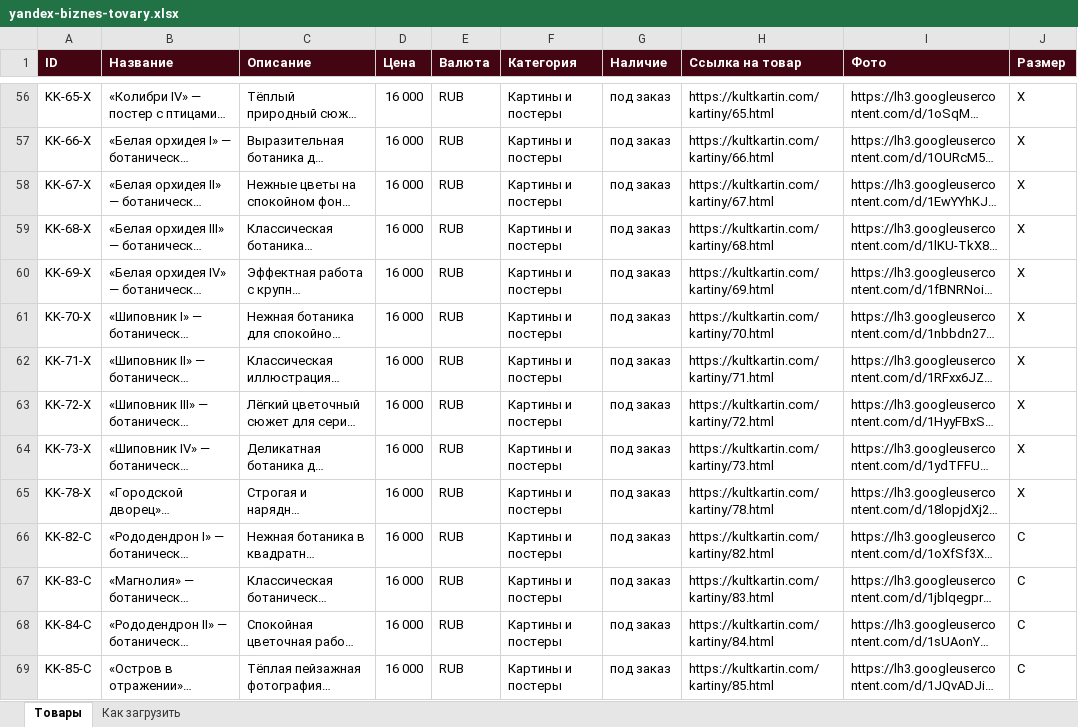
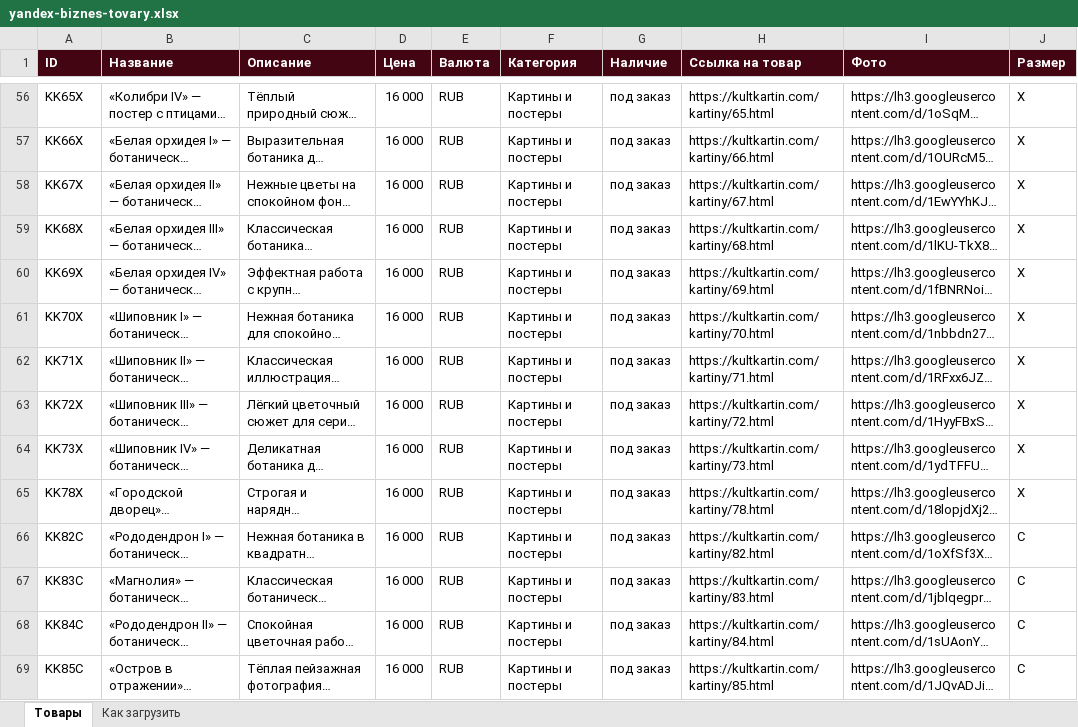
Before and after one commit to anialeon/kultkartin-catalog, an Excel workbook: dist/pult/files/yandex-biznes-tovary.xlsx, sheet Товары, drawn as a sheet; only a part is shown, gaps mark what is left out; long unchanged cells end in …; values as stored, in another font and other column widths than the file's, no borders; the diff covers the shown part only; the diff names each change by its address in the sheet, - before the commit and + after, or states it on an @@ line.

```diff
--- a/dist/pult/files/yandex-biznes-tovary.xlsx (sheet Товары)
+++ b/dist/pult/files/yandex-biznes-tovary.xlsx (sheet Товары)
-A56 (ID): KK-65-X
+A56 (ID): KK65X
-A57 (ID): KK-66-X
+A57 (ID): KK66X
-A58 (ID): KK-67-X
+A58 (ID): KK67X
-A59 (ID): KK-68-X
+A59 (ID): KK68X
-A60 (ID): KK-69-X
+A60 (ID): KK69X
-A61 (ID): KK-70-X
+A61 (ID): KK70X
-A62 (ID): KK-71-X
+A62 (ID): KK71X
-A63 (ID): KK-72-X
+A63 (ID): KK72X
-A64 (ID): KK-73-X
+A64 (ID): KK73X
-A65 (ID): KK-78-X
+A65 (ID): KK78X
-A66 (ID): KK-82-C
+A66 (ID): KK82C
-A67 (ID): KK-83-C
+A67 (ID): KK83C
-A68 (ID): KK-84-C
+A68 (ID): KK84C
-A69 (ID): KK-85-C
+A69 (ID): KK85C
```
Also changed, not shown: 109 edited cells elsewhere in this sheet, dist/pult/files/kaspi-tovary.xlsx, 2 other files.
